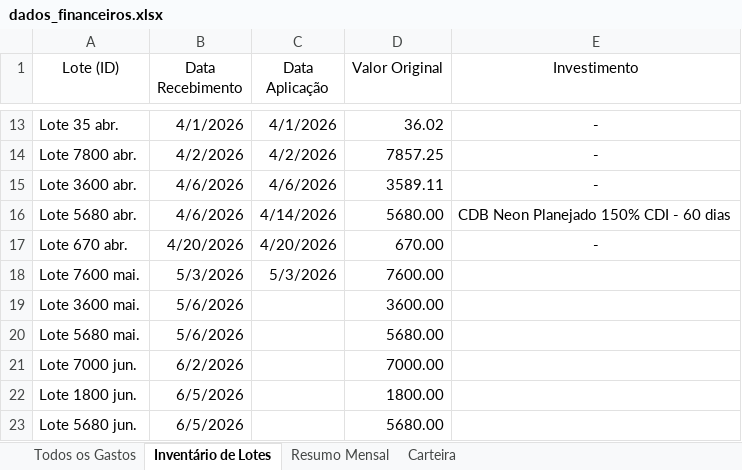
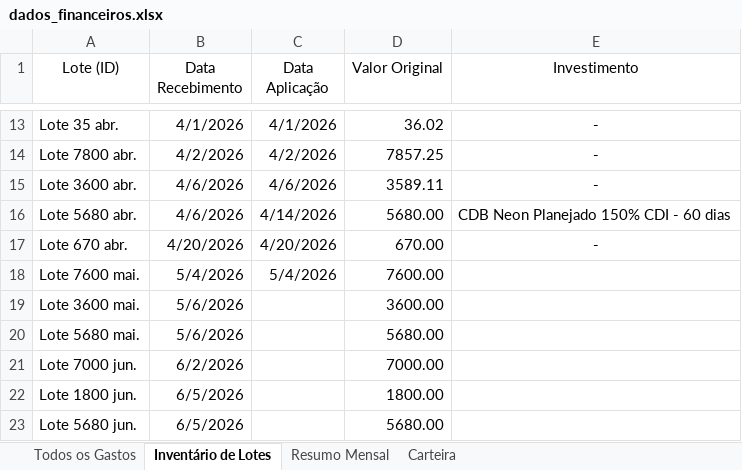
Before and after one commit to WevertonGomesCosta/payment-investment-allocation, an Excel workbook: dados/dados_financeiros.xlsx, sheet Inventário de Lotes, drawn as a sheet; only a part is shown, gaps mark what is left out; values as stored, in another font and other column widths than the file's, no borders; charts and pictures not drawn; the diff names each change by its address in the sheet, - before the commit and + after, or states it on an @@ line.

Commit message:
update data

```diff
--- a/dados/dados_financeiros.xlsx (sheet Inventário de Lotes)
+++ b/dados/dados_financeiros.xlsx (sheet Inventário de Lotes)
-B18 (Data Recebimento): 5/3/2026
+B18 (Data Recebimento): 5/4/2026
-C18 (Data Aplicação): 5/3/2026
+C18 (Data Aplicação): 5/4/2026
```
Also changed, not shown: charts or pictures.
